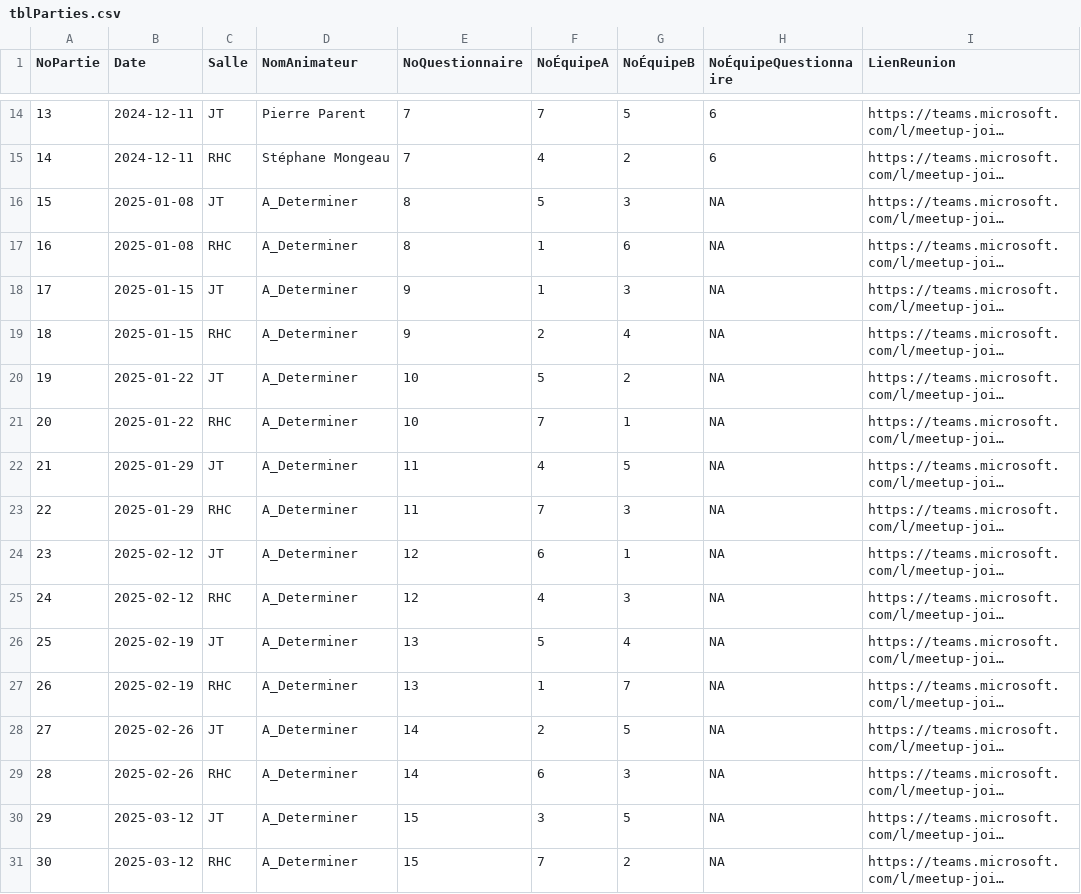
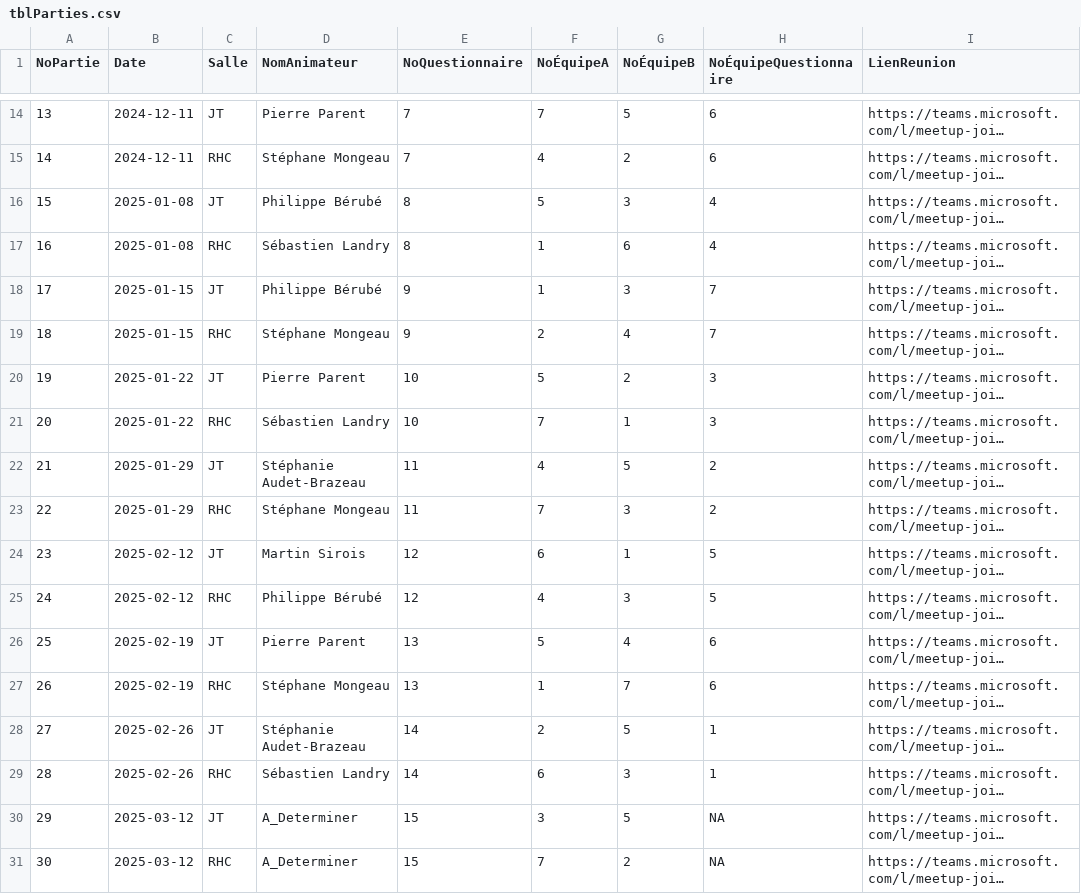
Before and after one commit to gehstatcan/gehstatcan.github.io, a CSV file: Saison23/DonnéesCSV/tblParties.csv, drawn as a sheet; only a part is shown, gaps mark what is left out; long unchanged cells end in …; the diff names each change by its address in the sheet, - before the commit and + after, or states it on an @@ line.

Commit message:
Assignation deuxièmes questionnaires (CSV)

```diff
--- a/Saison23/DonnéesCSV/tblParties.csv
+++ b/Saison23/DonnéesCSV/tblParties.csv
-D16 (NomAnimateur): A_Determiner
+D16 (NomAnimateur): Philippe Bérubé
-H16:H17 (NoÉquipeQuestionnaire): NA
+H16:H17 (NoÉquipeQuestionnaire): 4
-D17 (NomAnimateur): A_Determiner
+D17 (NomAnimateur): Sébastien Landry
-D18 (NomAnimateur): A_Determiner
+D18 (NomAnimateur): Philippe Bérubé
-H18:H19 (NoÉquipeQuestionnaire): NA
+H18:H19 (NoÉquipeQuestionnaire): 7
-D19 (NomAnimateur): A_Determiner
+D19 (NomAnimateur): Stéphane Mongeau
-D20 (NomAnimateur): A_Determiner
+D20 (NomAnimateur): Pierre Parent
-H20:H21 (NoÉquipeQuestionnaire): NA
+H20:H21 (NoÉquipeQuestionnaire): 3
-D21 (NomAnimateur): A_Determiner
+D21 (NomAnimateur): Sébastien Landry
-D22 (NomAnimateur): A_Determiner
+D22 (NomAnimateur): Stéphanie Audet-Brazeau
-H22:H23 (NoÉquipeQuestionnaire): NA
+H22:H23 (NoÉquipeQuestionnaire): 2
-D23 (NomAnimateur): A_Determiner
+D23 (NomAnimateur): Stéphane Mongeau
-D24 (NomAnimateur): A_Determiner
+D24 (NomAnimateur): Martin Sirois
-H24:H25 (NoÉquipeQuestionnaire): NA
+H24:H25 (NoÉquipeQuestionnaire): 5
-D25 (NomAnimateur): A_Determiner
+D25 (NomAnimateur): Philippe Bérubé
-D26 (NomAnimateur): A_Determiner
+D26 (NomAnimateur): Pierre Parent
-H26:H27 (NoÉquipeQuestionnaire): NA
+H26:H27 (NoÉquipeQuestionnaire): 6
-D27 (NomAnimateur): A_Determiner
+D27 (NomAnimateur): Stéphane Mongeau
-D28 (NomAnimateur): A_Determiner
+D28 (NomAnimateur): Stéphanie Audet-Brazeau
-H28:H29 (NoÉquipeQuestionnaire): NA
+H28:H29 (NoÉquipeQuestionnaire): 1
-D29 (NomAnimateur): A_Determiner
+D29 (NomAnimateur): Sébastien Landry
```
